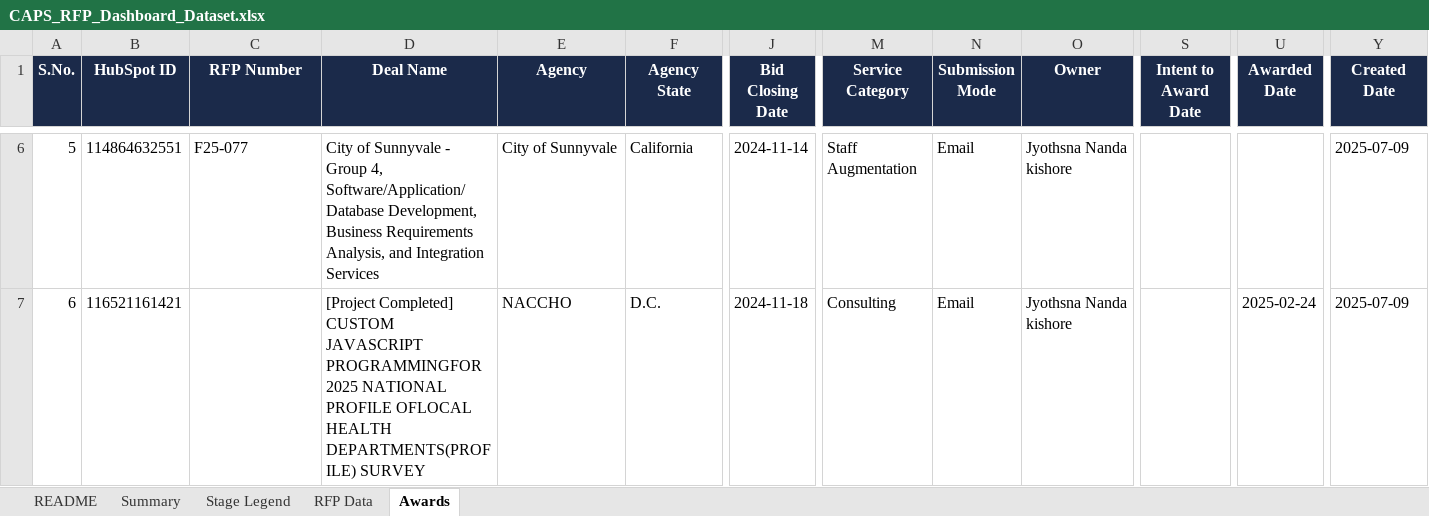
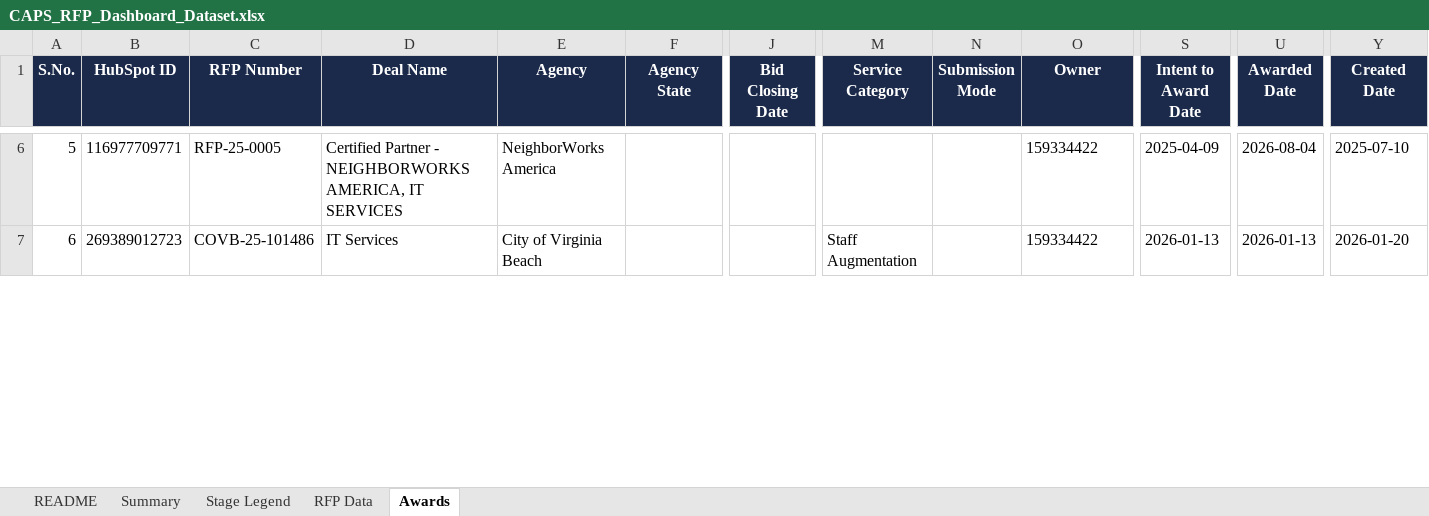
Before and after one commit to hrithikCAPS/CAPS, an Excel workbook: data/CAPS_RFP_Dashboard_Dataset.xlsx, sheet Awards, drawn as a sheet; only a part is shown, gaps mark what is left out; values as stored, in another font and other column widths than the file's, no borders; the diff covers the shown part only; the diff names each change by its address in the sheet, - before the commit and + after, or states it on an @@ line.

```diff
--- a/data/CAPS_RFP_Dashboard_Dataset.xlsx (sheet Awards)
+++ b/data/CAPS_RFP_Dashboard_Dataset.xlsx (sheet Awards)
-B6 (HubSpot ID): 114864632551
+B6 (HubSpot ID): 116977709771
-C6 (RFP Number): F25-077
+C6 (RFP Number): RFP-25-0005
-D6 (Deal Name): City of Sunnyvale - Group 4, Software/Application/Database Development, Business Requirements Analysis, and Integration Services
+D6 (Deal Name): Certified Partner - NEIGHBORWORKS AMERICA, IT SERVICES
-E6 (Agency): City of Sunnyvale
+E6 (Agency): NeighborWorks America
-F6 (Agency State): California
+F6 (Agency State): (empty)
-J6 (Bid Closing Date): 2024-11-14
+J6 (Bid Closing Date): (empty)
-M6 (Service Category): Staff Augmentation
+M6 (Service Category): (empty)
-N6:N7 (Submission Mode): Email
+N6:N7 (Submission Mode): (empty)
-O6:O7 (Owner): Jyothsna Nanda kishore
+O6:O7 (Owner): 159334422
-S6 (Intent to Award Date): (empty)
+S6 (Intent to Award Date): 2025-04-09
-U6 (Awarded Date): (empty)
+U6 (Awarded Date): 2026-08-04
-Y6 (Created Date): 2025-07-09
+Y6 (Created Date): 2025-07-10
-B7 (HubSpot ID): 116521161421
+B7 (HubSpot ID): 269389012723
-C7 (RFP Number): (empty)
+C7 (RFP Number): COVB-25-101486
-D7 (Deal Name): [Project Completed] CUSTOM JAVASCRIPT PROGRAMMINGFOR 2025 NATIONAL PROFILE OFLOCAL HEALTH DEPARTMENTS(PROFILE) SURVEY
+D7 (Deal Name): IT Services
-E7 (Agency): NACCHO
+E7 (Agency): City of Virginia Beach
-F7 (Agency State): D.C.
+F7 (Agency State): (empty)
-J7 (Bid Closing Date): 2024-11-18
+J7 (Bid Closing Date): (empty)
-M7 (Service Category): Consulting
+M7 (Service Category): Staff Augmentation
-S7 (Intent to Award Date): (empty)
+S7 (Intent to Award Date): 2026-01-13
-U7 (Awarded Date): 2025-02-24
+U7 (Awarded Date): 2026-01-13
-Y7 (Created Date): 2025-07-09
+Y7 (Created Date): 2026-01-20
```
Also changed, not shown: 1222 edited cells elsewhere in this sheet, sheet RFP Data, sheet README.
